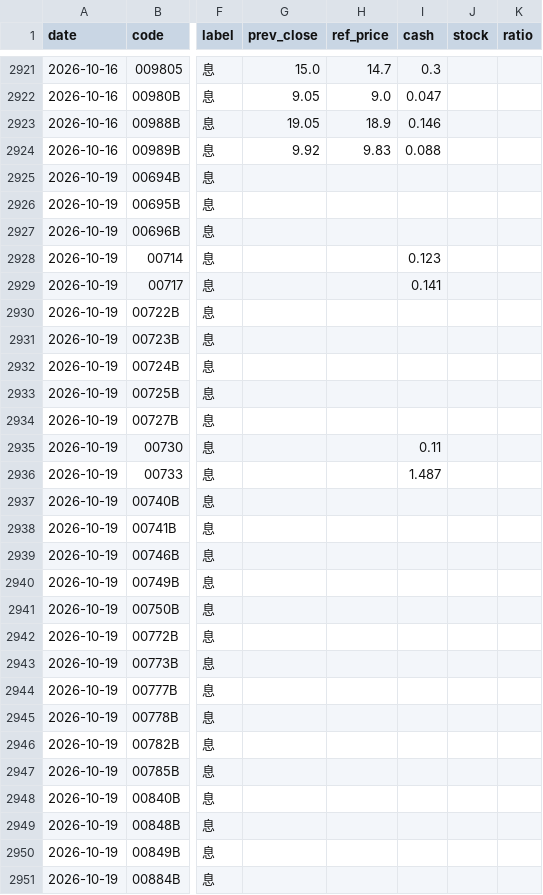
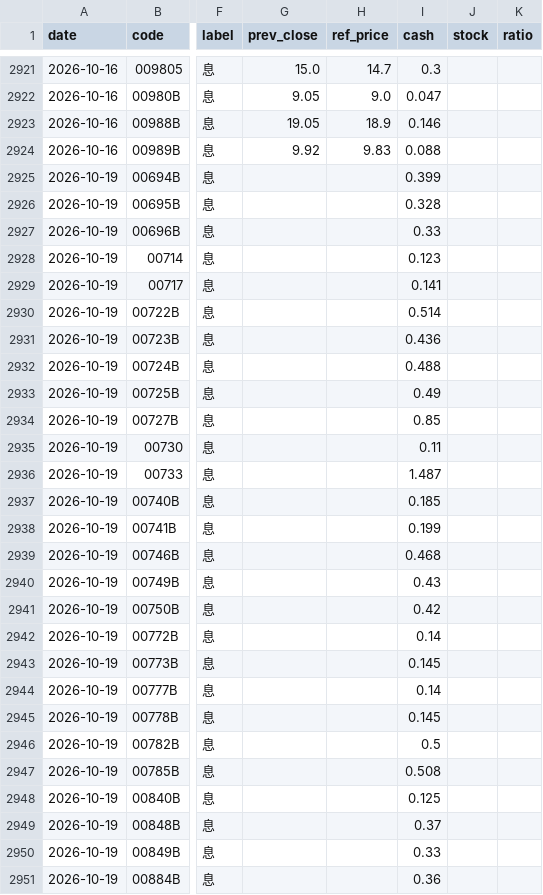
Before and after one commit to kevin92827/stock_track, a CSV file: data/corp_actions.csv, drawn as a sheet; only a part is shown, gaps mark what is left out; the diff covers the shown part only; the diff names each change by its address in the sheet, - before the commit and + after, or states it on an @@ line.

```diff
--- a/data/corp_actions.csv
+++ b/data/corp_actions.csv
-I2925 (cash): (empty)
+I2925 (cash): 0.399
-I2926 (cash): (empty)
+I2926 (cash): 0.328
-I2927 (cash): (empty)
+I2927 (cash): 0.33
-I2930 (cash): (empty)
+I2930 (cash): 0.514
-I2931 (cash): (empty)
+I2931 (cash): 0.436
-I2932 (cash): (empty)
+I2932 (cash): 0.488
-I2933 (cash): (empty)
+I2933 (cash): 0.49
-I2934 (cash): (empty)
+I2934 (cash): 0.85
-I2937 (cash): (empty)
+I2937 (cash): 0.185
-I2938 (cash): (empty)
+I2938 (cash): 0.199
-I2939 (cash): (empty)
+I2939 (cash): 0.468
-I2940 (cash): (empty)
+I2940 (cash): 0.43
-I2941 (cash): (empty)
+I2941 (cash): 0.42
-I2942 (cash): (empty)
+I2942 (cash): 0.14
-I2943 (cash): (empty)
+I2943 (cash): 0.145
-I2944 (cash): (empty)
+I2944 (cash): 0.14
-I2945 (cash): (empty)
+I2945 (cash): 0.145
-I2946 (cash): (empty)
+I2946 (cash): 0.5
-I2947 (cash): (empty)
+I2947 (cash): 0.508
-I2948 (cash): (empty)
+I2948 (cash): 0.125
-I2949 (cash): (empty)
+I2949 (cash): 0.37
-I2950 (cash): (empty)
+I2950 (cash): 0.33
-I2951 (cash): (empty)
+I2951 (cash): 0.36
```
Also changed, not shown: 3 added rows, 1 removed row and 10 edited cells elsewhere in this file, 4 other files.
